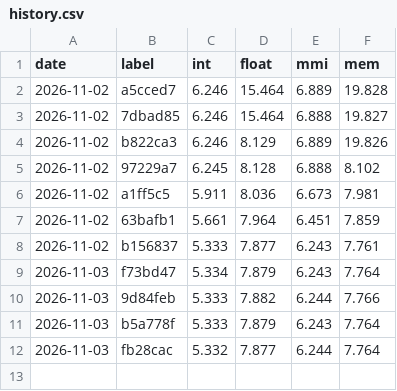
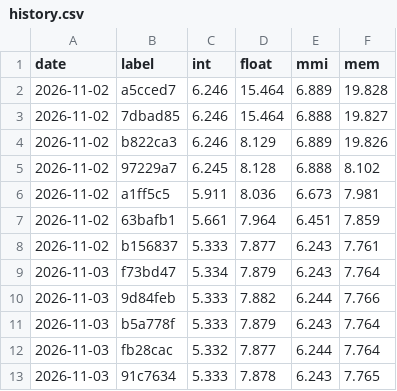
Before and after one commit to rabbithuntyt-ai/Ps-vita-ps2-emu, a CSV file: docs/perf/history.csv, drawn as a sheet; the diff names each change by its address in the sheet, - before the commit and + after, or states it on an @@ line.

```diff
--- a/docs/perf/history.csv
+++ b/docs/perf/history.csv
+row 13: 2026-11-03 | 91c7634 | 5.333 | 7.878 | 6.243 | 7.765
```
Also changed, not shown: 1 other file.
